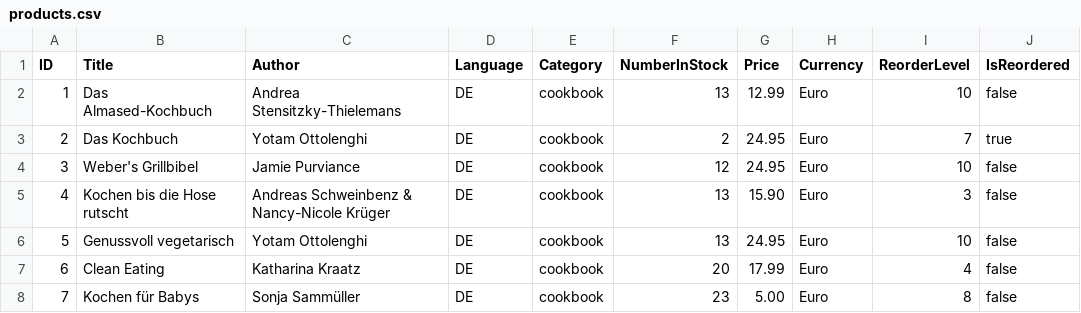
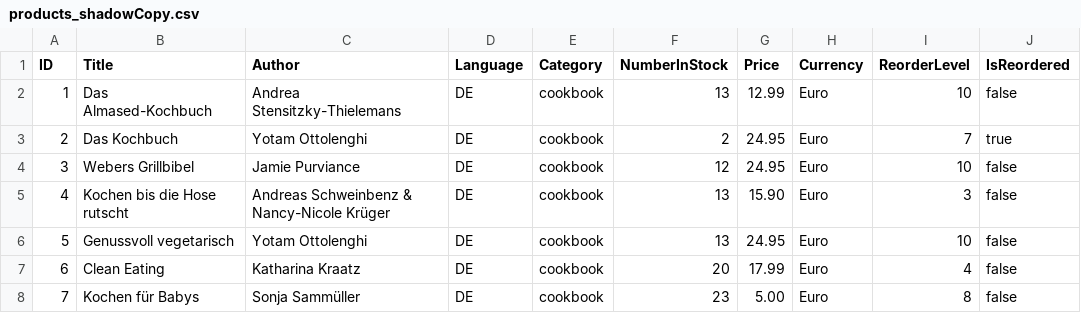
Before and after one commit to cDanowski/3D-IVIS-Mediator, a CSV file: data/data_sources_shadowCopies/products_shadowCopy.csv (was data/data_sources/products.csv), drawn as a sheet; the diff names each change by its address in the sheet, - before the commit and + after, or states it on an @@ line.

```diff
--- a/data/data_sources/products.csv
+++ b/data/data_sources_shadowCopies/products_shadowCopy.csv
-B4 (Title): Weber's Grillbibel
+B4 (Title): Webers Grillbibel
```
Also changed, not shown: 22 other files.
